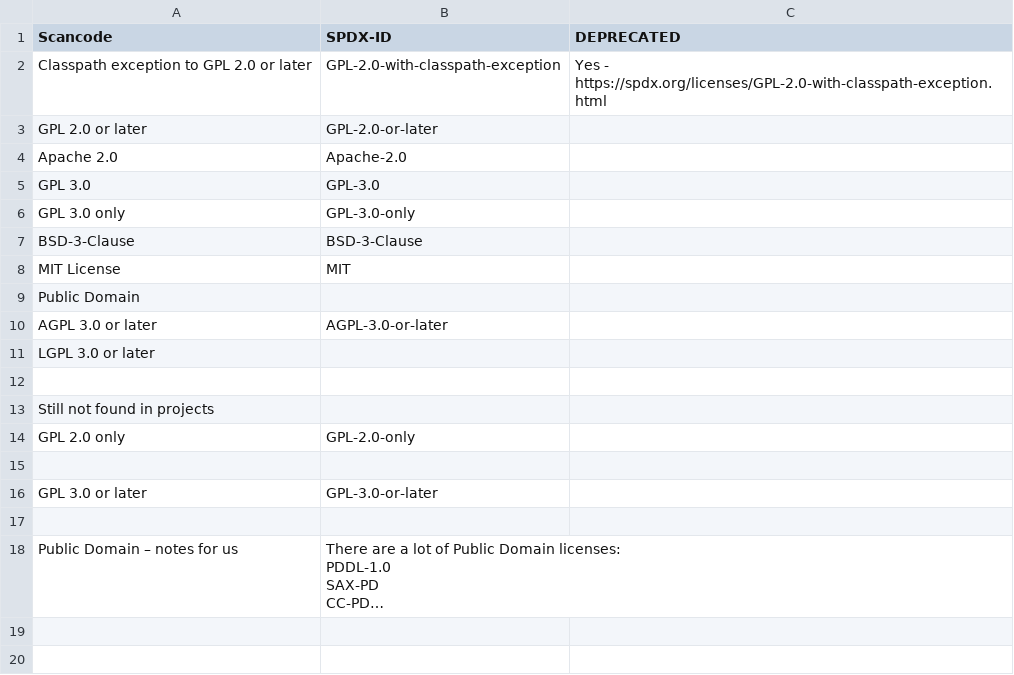
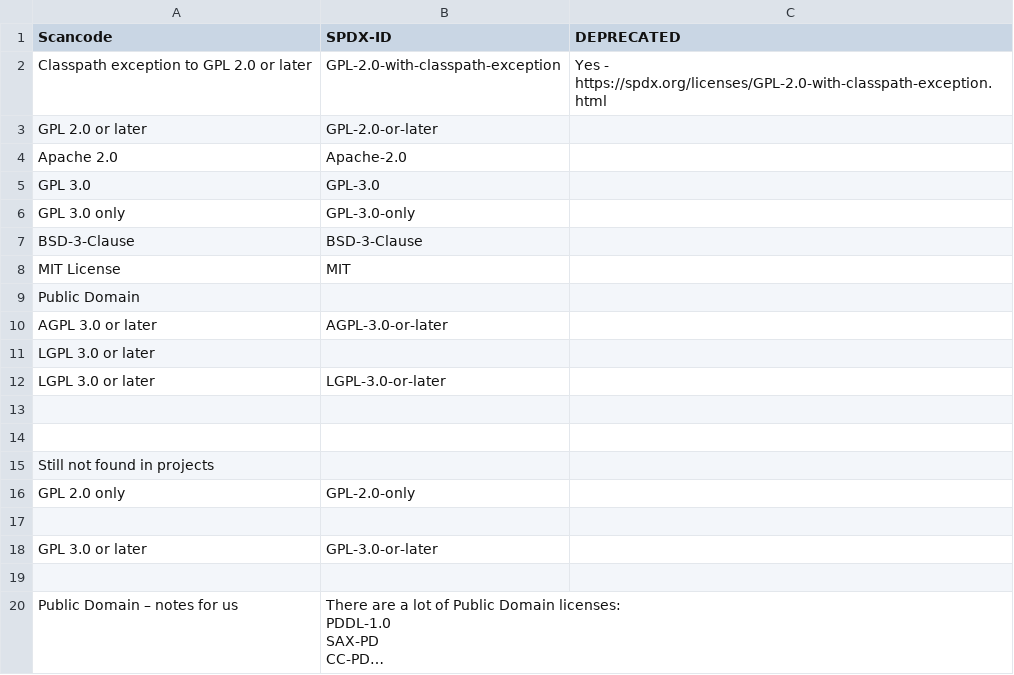
Before and after one commit to endocode/LCV-CM, a CSV file: spdx-id.csv, drawn as a sheet; long unchanged cells end in ….

Commit message:
spdx-id.csv updated

```diff
--- a/spdx-id.csv
+++ b/spdx-id.csv
@@ -11,2 +11,4 @@ AGPL 3.0 or later,AGPL-3.0-or-later,
 LGPL 3.0 or later,,
+LGPL 3.0 or later,LGPL-3.0-or-later,
+,,
 ,,
```
